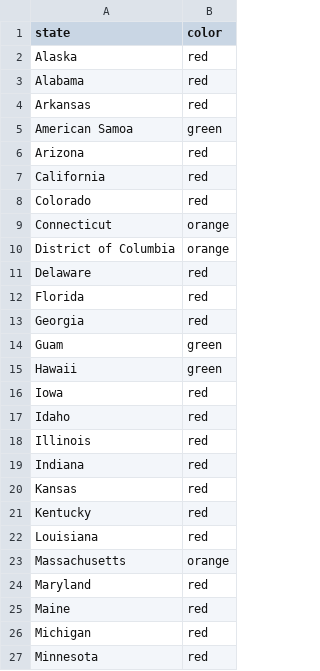
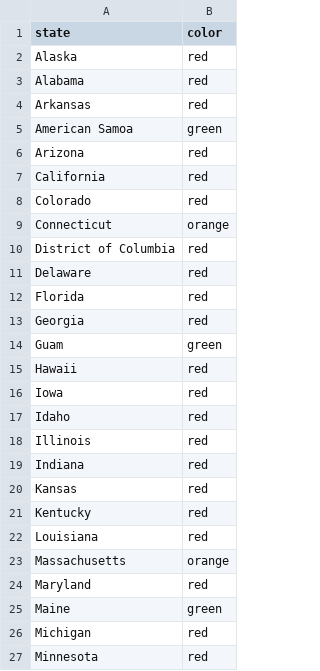
Before and after one commit to NerdLogic/new_cases_plot, a CSV file: USStateColors.csv, drawn as a sheet; only a part is shown.

Commit message:
daily update

```diff
--- a/USStateColors.csv
+++ b/USStateColors.csv
@@ -9,3 +9,3 @@ Colorado,red
 Connecticut,orange
-District of Columbia,orange
+District of Columbia,red
 Delaware,red
@@ -14,3 +14,3 @@ Georgia,red
 Guam,green
-Hawaii,green
+Hawaii,red
 Iowa,red
@@ -24,3 +24,3 @@ Massachusetts,orange
 Maryland,red
-Maine,red
+Maine,green
 Michigan,red
```
